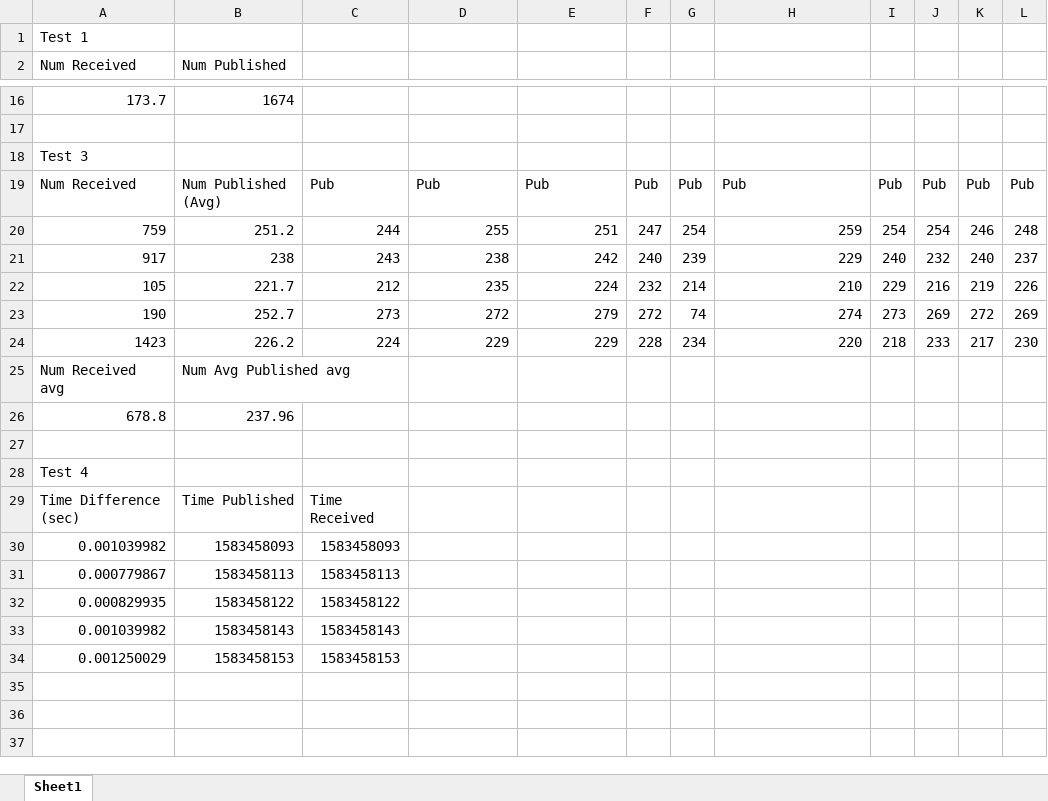
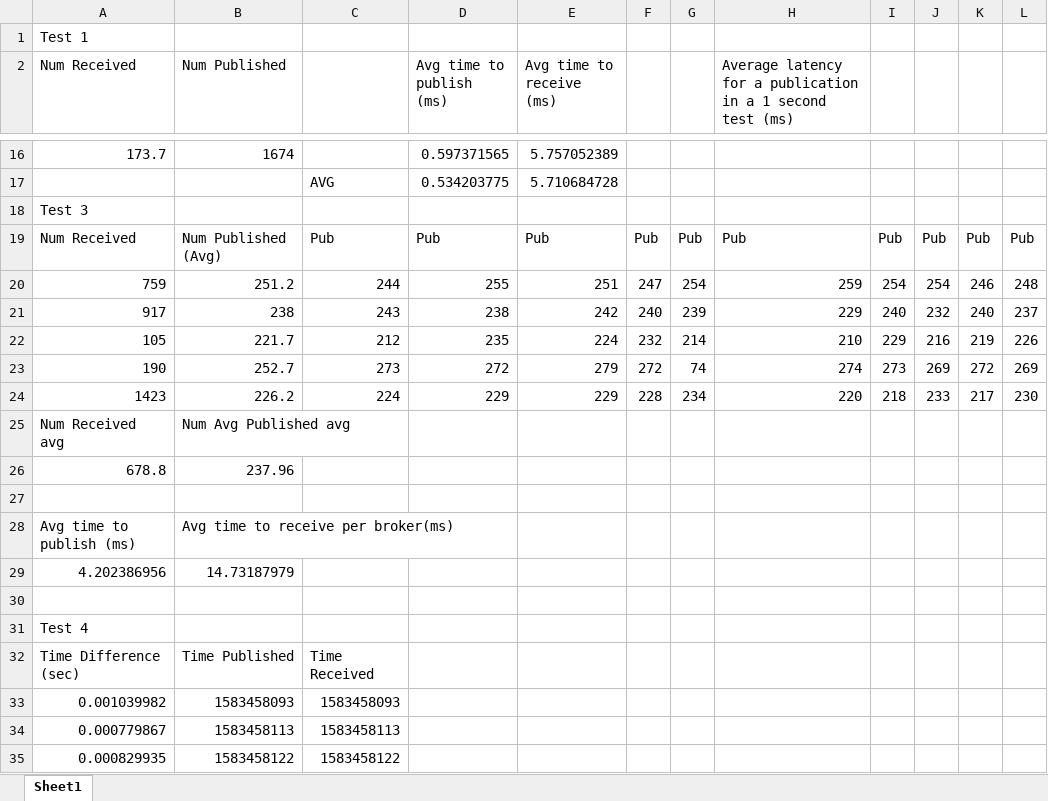
Before and after one commit to codefueled/distsystemsA2, an Excel workbook: measurements.xlsx, sheet Sheet1, drawn as a sheet; only a part is shown, gaps mark what is left out; the shorter side is filled out with more unchanged rows; values as stored, in another font and other column widths than the file's, no borders; the diff covers the shown part only; the diff names each change by its address in the sheet, - before the commit and + after, or states it on an @@ line.

Commit message:
Pushing measurements

```diff
--- a/measurements.xlsx (sheet Sheet1)
+++ b/measurements.xlsx (sheet Sheet1)
-D2: (empty)
+D2: Avg time to publish (ms)
-E2: (empty)
+E2: Avg time to receive (ms)
-H2: (empty)
+H2: Average latency for a publication in a 1 second test (ms)
-D16 (Avg time to publish (ms)): (empty)
+D16 (Avg time to publish (ms)): 0.597371565
-E16 (Avg time to receive (ms)): (empty)
+E16 (Avg time to receive (ms)): 5.757052389
-row 17: (empty)
+row 17:  |  | AVG | 0.534203775 | 5.710684728
+row 27: (empty)
+row 28: Avg time to publish (ms) | Avg time to receive per broker(ms)
+row 29: 4.202386956 | 14.73187979
```
Also changed, not shown: 1 added row, 1 removed row and 34 edited cells elsewhere in this sheet, 1 other file.
